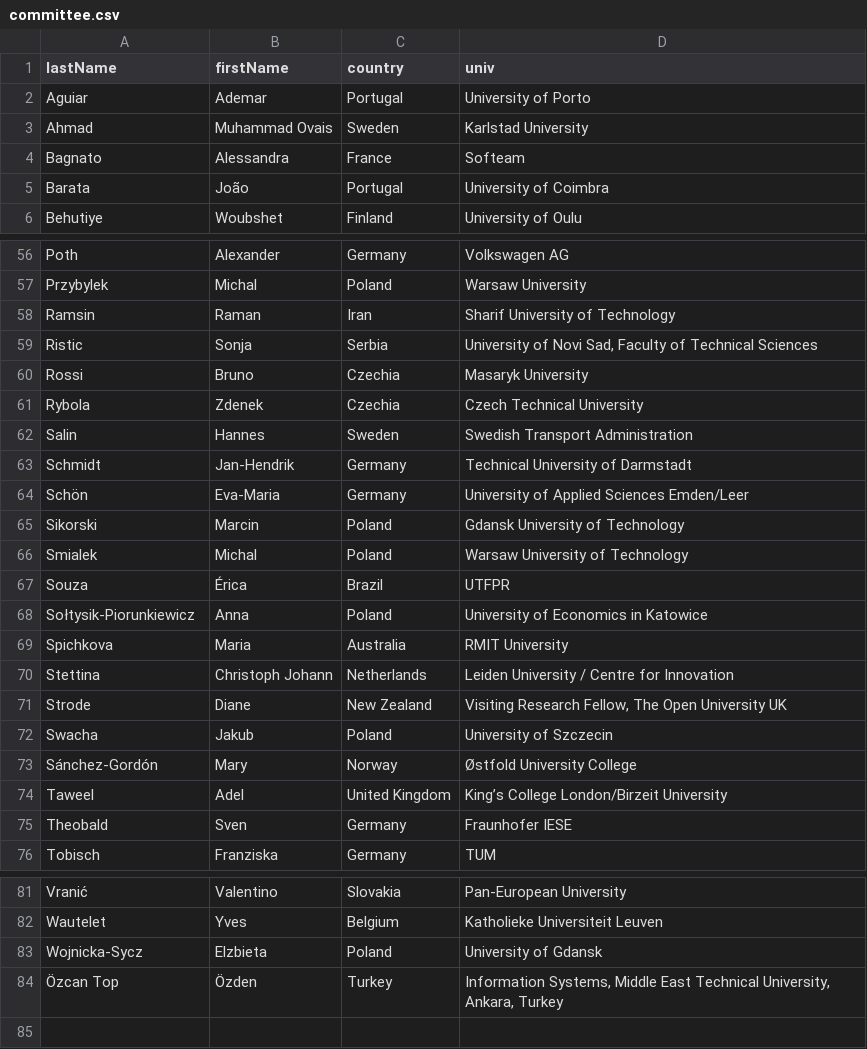
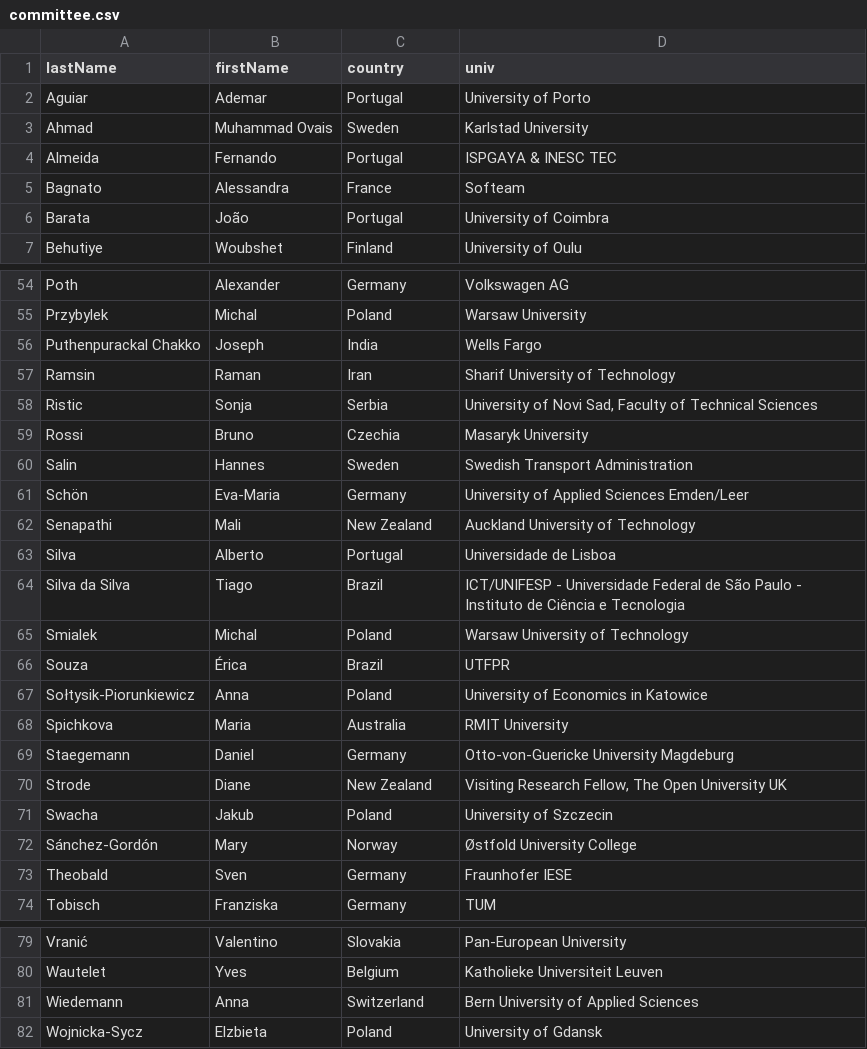
Before and after one commit to przybylek/lasd2026, a CSV file: data/committee.csv, drawn as a sheet; only a part is shown, gaps mark what is left out; the diff covers the shown part only.

```diff
--- a/data/committee.csv
+++ b/data/committee.csv
@@ -3,2 +3,3 @@ Aguiar,Ademar,Portugal,University of Porto
 Ahmad,Muhammad Ovais,Sweden,Karlstad University
+Almeida,Fernando,Portugal,ISPGAYA & INESC TEC
 Bagnato,Alessandra,France,Softeam
@@ -57,2 +55,3 @@ Poth,Alexander,Germany,Volkswagen AG
 Przybylek,Michal,Poland,Warsaw University
+Puthenpurackal Chakko,Joseph,India,Wells Fargo
 Ramsin,Raman,Iran,Sharif University of Technology
@@ -60,7 +59,7 @@ Ristic,Sonja,Serbia,"University of Novi Sad, Faculty of Technical Sciences"
 Rossi,Bruno,Czechia,Masaryk University
-Rybola,Zdenek,Czechia,Czech Technical University
 Salin,Hannes,Sweden,Swedish Transport Administration
-Schmidt,Jan-Hendrik,Germany,Technical University of Darmstadt
 Schön,Eva-Maria,Germany,University of Applied Sciences Emden/Leer
-Sikorski,Marcin,Poland,Gdansk University of Technology
+Senapathi,Mali,New Zealand,Auckland University of Technology
+Silva,Alberto,Portugal,Universidade de Lisboa
+Silva da Silva,Tiago,Brazil,ICT/UNIFESP - Universidade Federal de São Paulo - Instituto de Ciência e Tecnologia
 Smialek,Michal,Poland,Warsaw University of Technology
@@ -69,3 +68,3 @@ Sołtysik-Piorunkiewicz,Anna,Poland,University of Economics in Katowice
 Spichkova,Maria,Australia,RMIT University
-Stettina,Christoph Johann,Netherlands,Leiden University / Centre for Innovation
+Staegemann,Daniel,Germany,Otto-von-Guericke University Magdeburg
 Strode,Diane,New Zealand,"Visiting Research Fellow, The Open University UK"
@@ -73,3 +72,2 @@ Swacha,Jakub,Poland,University of Szczecin
 Sánchez-Gordón,Mary,Norway,Østfold University College
-Taweel,Adel,United Kingdom,King’s College London/Birzeit University
 Theobald,Sven,Germany,Fraunhofer IESE
@@ -82,3 +80,3 @@ Vranić,Valentino,Slovakia,Pan-European University
 Wautelet,Yves,Belgium,Katholieke Universiteit Leuven
+Wiedemann,Anna,Switzerland,Bern University of Applied Sciences
 Wojnicka-Sycz,Elzbieta,Poland,University of Gdansk
-Özcan Top,Özden,Turkey,"Information Systems, Middle East Technical University, Ankara, Turkey"
```
Also changed, not shown: 6 added rows, 10 removed rows and 4 edited cells elsewhere in this file, 4 other files.
